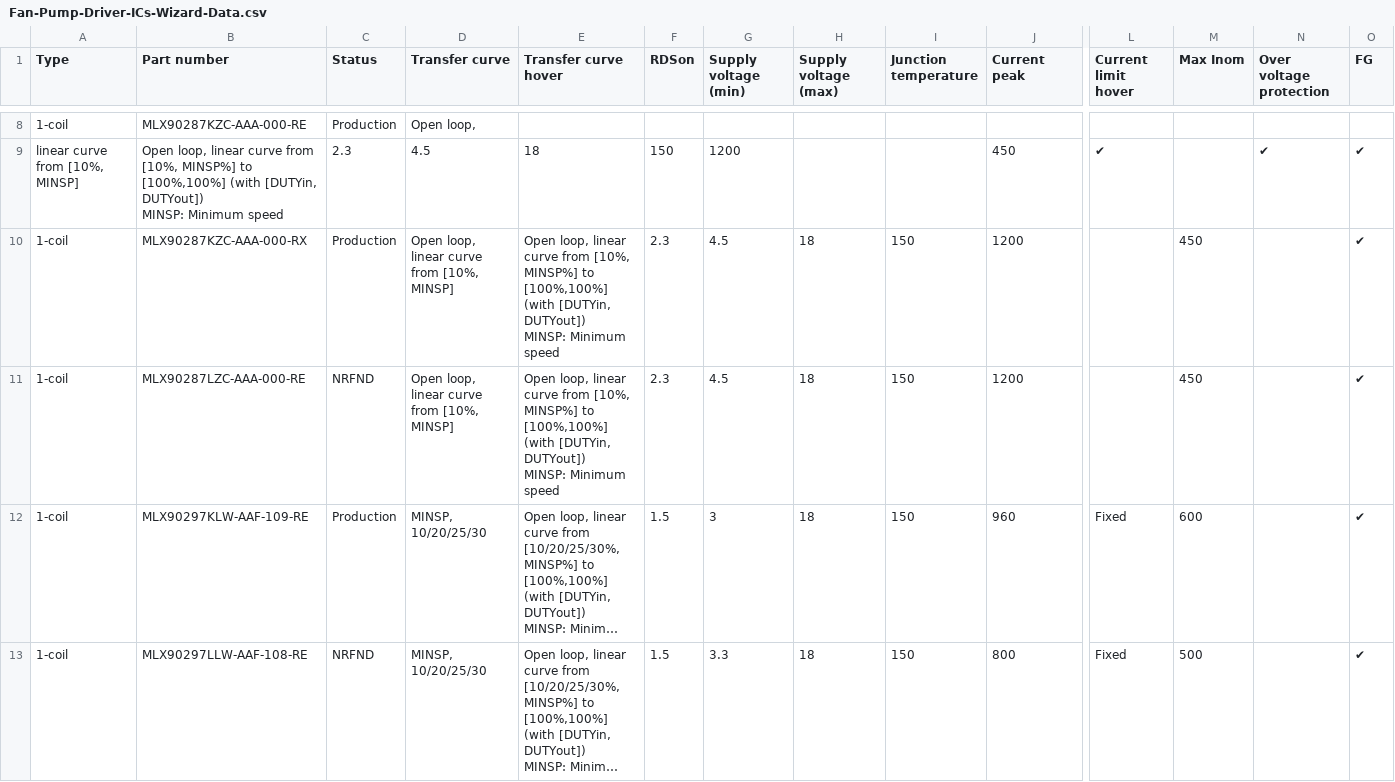
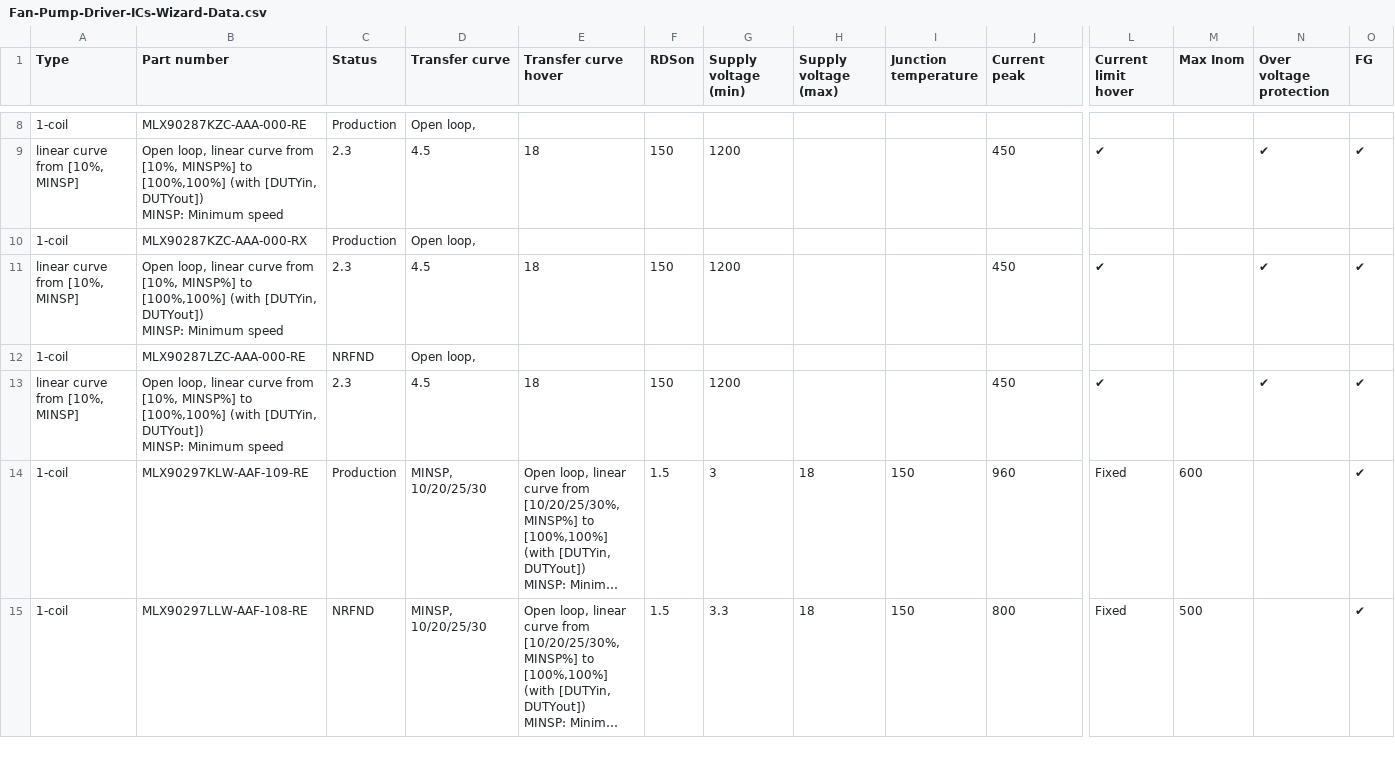
Before and after one commit to MelexisBC/Wizard--Fan-Pump-Driver-ICs-Data, a CSV file: Fan-Pump-Driver-ICs-Wizard-Data.csv, drawn as a sheet; only a part is shown, gaps mark what is left out; long unchanged cells end in …; removed rows and columns are numbered as before the commit, all else as after; rows hold the shown columns only; ↵ is a line break in a cell; the diff names each change by its address in the sheet, - before the commit and + after, or states it on an @@ line.

Commit message:
Wizard - Fan and pump driver ICs - Google sheet updated

```diff
--- a/Fan-Pump-Driver-ICs-Wizard-Data.csv
+++ b/Fan-Pump-Driver-ICs-Wizard-Data.csv
-row 10: 1-coil | MLX90287KZC-AAA-000-RX | Production | Open loop, linear curve from [10%, MINSP] | Open loop, linear curve from [10%, MINSP%] to [100%,100%] (with [DUTYin, DUTYout]) ↵ MINSP: Minimum speed | 2.3 | 4.5 | 18 | 150 | 1200 |  | 450 |  | ✔
-row 11: 1-coil | MLX90287LZC-AAA-000-RE | NRFND | Open loop, linear curve from [10%, MINSP] | Open loop, linear curve from [10%, MINSP%] to [100%,100%] (with [DUTYin, DUTYout]) ↵ MINSP: Minimum speed | 2.3 | 4.5 | 18 | 150 | 1200 |  | 450 |  | ✔
+row 10: 1-coil | MLX90287KZC-AAA-000-RX | Production | Open loop,
+row 11: linear curve from [10%, MINSP] | Open loop, linear curve from [10%, MINSP%] to [100%,100%] (with [DUTYin, DUTYout]) ↵ MINSP: Minimum speed | 2.3 | 4.5 | 18 | 150 | 1200 |  |  | 450 | ✔ |  | ✔ | ✔
+row 12: 1-coil | MLX90287LZC-AAA-000-RE | NRFND | Open loop,
+row 13: linear curve from [10%, MINSP] | Open loop, linear curve from [10%, MINSP%] to [100%,100%] (with [DUTYin, DUTYout]) ↵ MINSP: Minimum speed | 2.3 | 4.5 | 18 | 150 | 1200 |  |  | 450 | ✔ |  | ✔ | ✔
```
